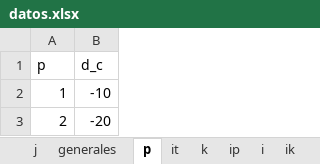
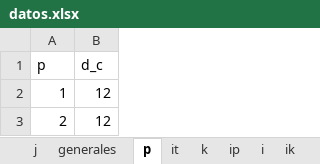
Before and after one commit to dtaguirrea/gurobi, an Excel workbook: Instancias Excel/datos.xlsx, sheet p, drawn as a sheet; values as stored, in another font and other column widths than the file's, no borders; the diff names each change by its address in the sheet, - before the commit and + after, or states it on an @@ line.

```diff
--- a/Instancias Excel/datos.xlsx (sheet p)
+++ b/Instancias Excel/datos.xlsx (sheet p)
-B2 (d_c): -10
+B2 (d_c): 12
-B3 (d_c): -20
+B3 (d_c): 12
```
Also changed, not shown: sheet it, sheet ik, sheet ip, sheet generales, sheet j, sheet i, 1 more sheet, 3 other files.
